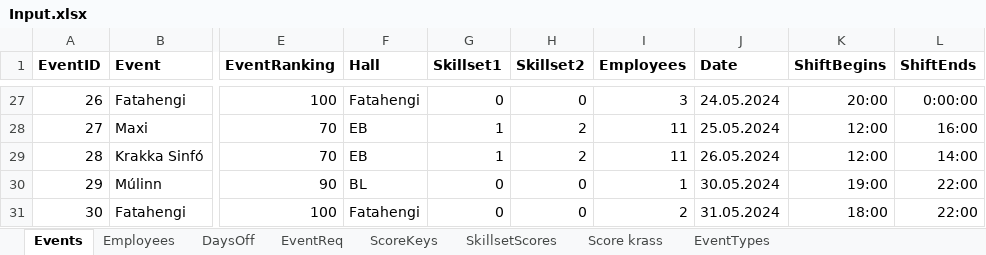
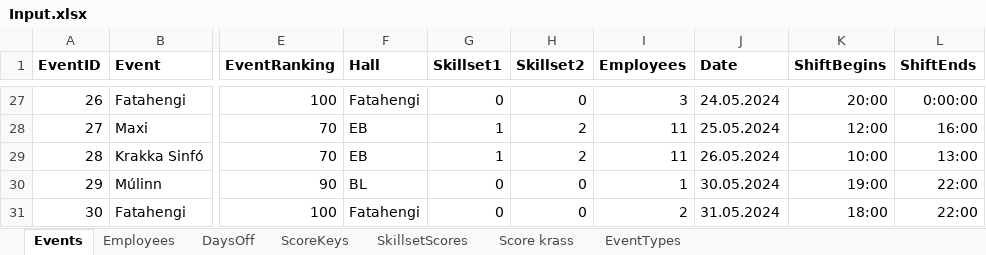
Before and after one commit to siljag23/Verkfraedi_X, an Excel workbook: Input.xlsx, sheet Events, drawn as a sheet; only a part is shown, gaps mark what is left out; values as stored, in another font and other column widths than the file's, no borders; the diff names each change by its address in the sheet, - before the commit and + after, or states it on an @@ line.

```diff
--- a/Input.xlsx (sheet Events)
+++ b/Input.xlsx (sheet Events)
-sheet tab: EventReq
-K29 (ShiftBegins): 12:00
+K29 (ShiftBegins): 10:00
-L29 (ShiftEnds): 14:00
+L29 (ShiftEnds): 13:00
```
